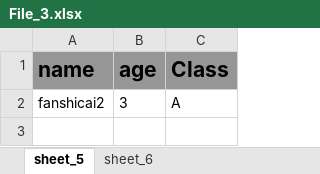
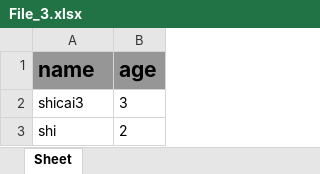
Before and after one commit to shicaifan/reporting_system-master, an Excel workbook: File_3.xlsx, sheet Sheet, drawn as a sheet; values as stored, in another font and other column widths than the file's, no borders; removed rows and columns are numbered as before the commit, all else as after; the diff names each change by its address in the sheet, - before the commit and + after, or states it on an @@ line.

```diff
--- a/File_3.xlsx (sheet Sheet)
+++ b/File_3.xlsx (sheet Sheet)
-sheet tab: sheet_5
+sheet tab: Sheet
-sheet tab: sheet_6
-column C (Class), row 2: A
-A2 (name): fanshicai2
+A2 (name): shicai3
+row 3: shi | 2
```
Also changed, not shown: File_1.xlsx, File_2.xlsx, 7 other files.
